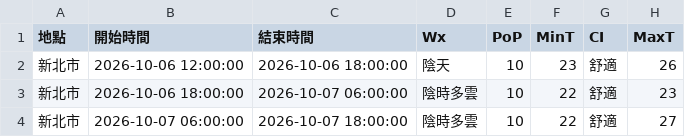
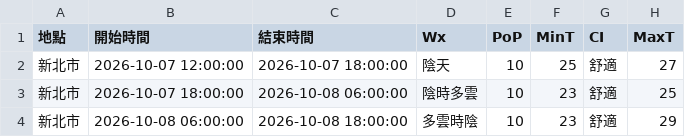
Before and after one commit to oao030oao/1111518-mid, a CSV file: api.csv, drawn as a sheet.

```diff
--- a/api.csv
+++ b/api.csv
@@ -1,4 +1,4 @@
 地點,開始時間,結束時間,Wx,PoP,MinT,CI,MaxT
-新北市,2026-10-06 12:00:00,2026-10-06 18:00:00,陰天,10,23,舒適,26
-新北市,2026-10-06 18:00:00,2026-10-07 06:00:00,陰時多雲,10,22,舒適,23
-新北市,2026-10-07 06:00:00,2026-10-07 18:00:00,陰時多雲,10,22,舒適,27
+新北市,2026-10-07 12:00:00,2026-10-07 18:00:00,陰天,10,25,舒適,27
+新北市,2026-10-07 18:00:00,2026-10-08 06:00:00,陰時多雲,10,23,舒適,25
+新北市,2026-10-08 06:00:00,2026-10-08 18:00:00,多雲時陰,10,23,舒適,29
```
Also changed, not shown: 1 other file.
